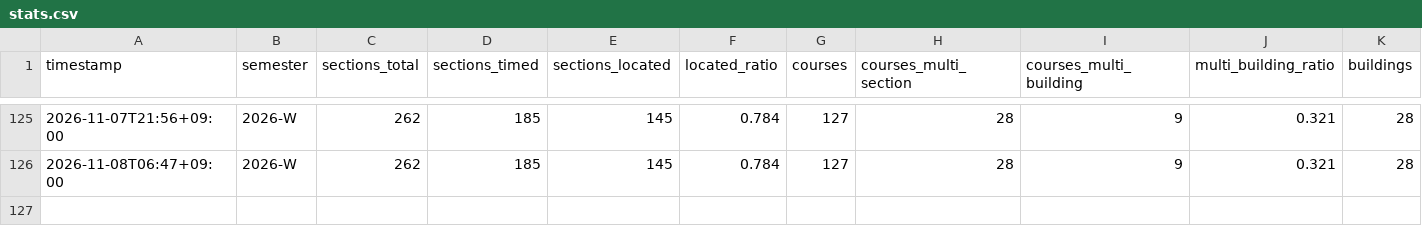
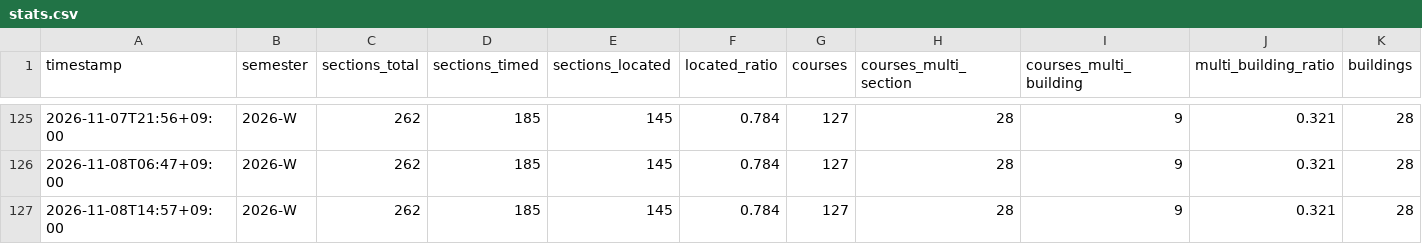
Before and after one commit to archi142857/tt-wizard, a CSV file: data/stats.csv, drawn as a sheet; only a part is shown, gaps mark what is left out.

```diff
--- a/data/stats.csv
+++ b/data/stats.csv
@@ -126 +126,2 @@ timestamp,semester,sections_total,sections_timed,sections_located,located_ratio,
 2026-11-08T06:47+09:00,2026-W,262,185,145,0.784,127,28,9,0.321,28
+2026-11-08T14:57+09:00,2026-W,262,185,145,0.784,127,28,9,0.321,28
```
Also changed, not shown: 1 other file.
